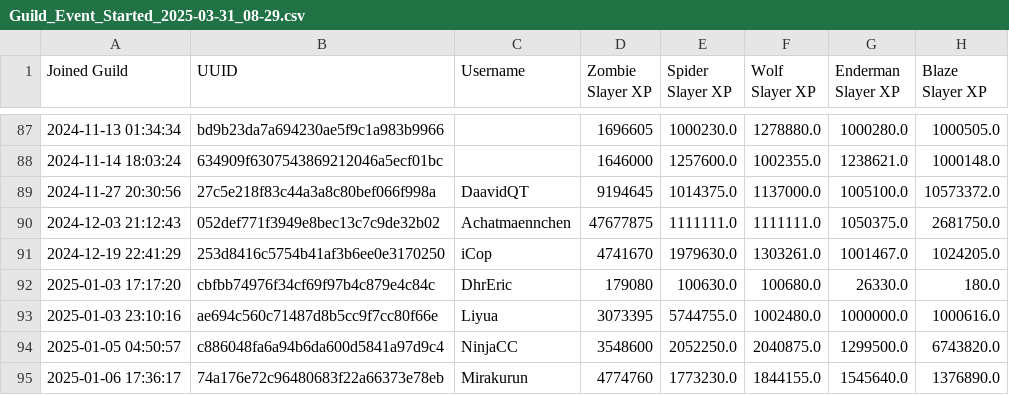
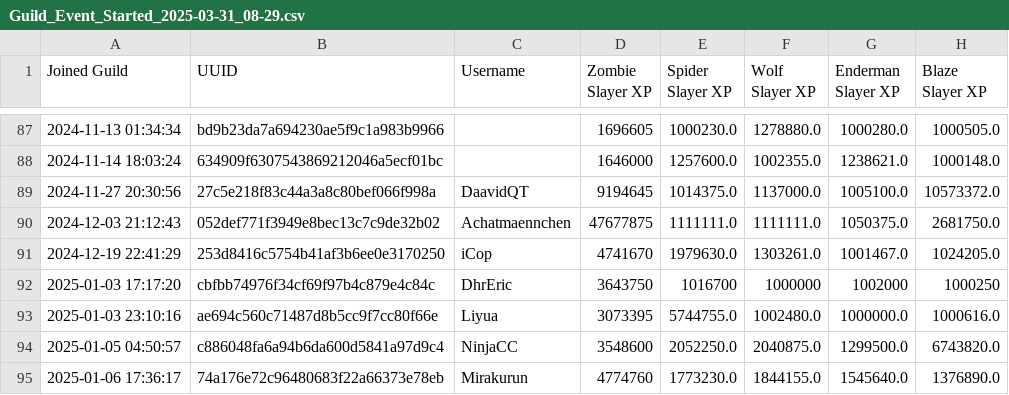
Before and after one commit to Knattekalle/Hypixel_Player_Stats_Website, a CSV file: csv_files/Guild_Event_Started_2025-03-31_08-29.csv, drawn as a sheet; only a part is shown, gaps mark what is left out.

Commit message:
Update Guild_Event_Started_2025-03-31_08-29.csv

```diff
--- a/csv_files/Guild_Event_Started_2025-03-31_08-29.csv
+++ b/csv_files/Guild_Event_Started_2025-03-31_08-29.csv
@@ -91,3 +91,3 @@ Joined Guild,UUID,Username,Zombie Slayer XP,Spider Slayer XP,Wolf Slayer XP,Ende
 2024-12-19 22:41:29,253d8416c5754b41af3b6ee0e3170250,iCop,4741670,1979630.0,1303261.0,1001467.0,1024205.0
-2025-01-03 17:17:20,cbfbb74976f34cf69f97b4c879e4c84c,DhrEric,179080,100630.0,100680.0,26330.0,180.0
+2025-01-03 17:17:20,cbfbb74976f34cf69f97b4c879e4c84c,DhrEric,3643750,1016700,1000000,1002000,1000250
 2025-01-03 23:10:16,ae694c560c71487d8b5cc9f7cc80f66e,Liyua,3073395,5744755.0,1002480.0,1000000.0,1000616.0
```
